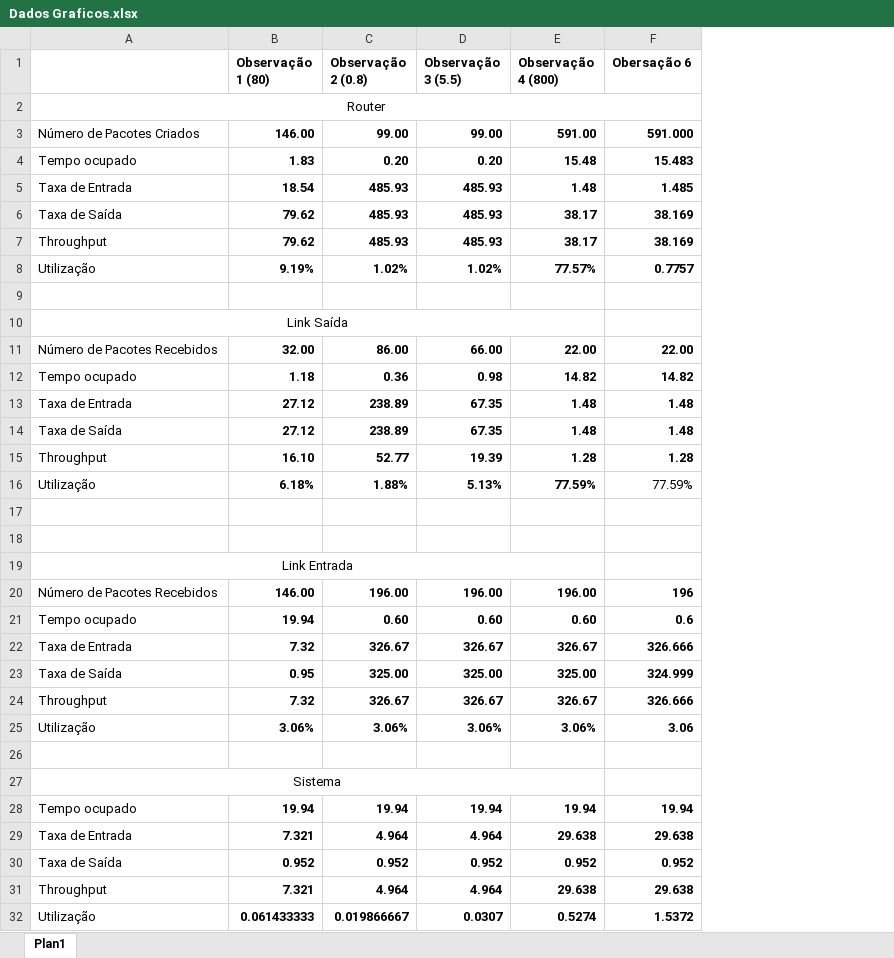
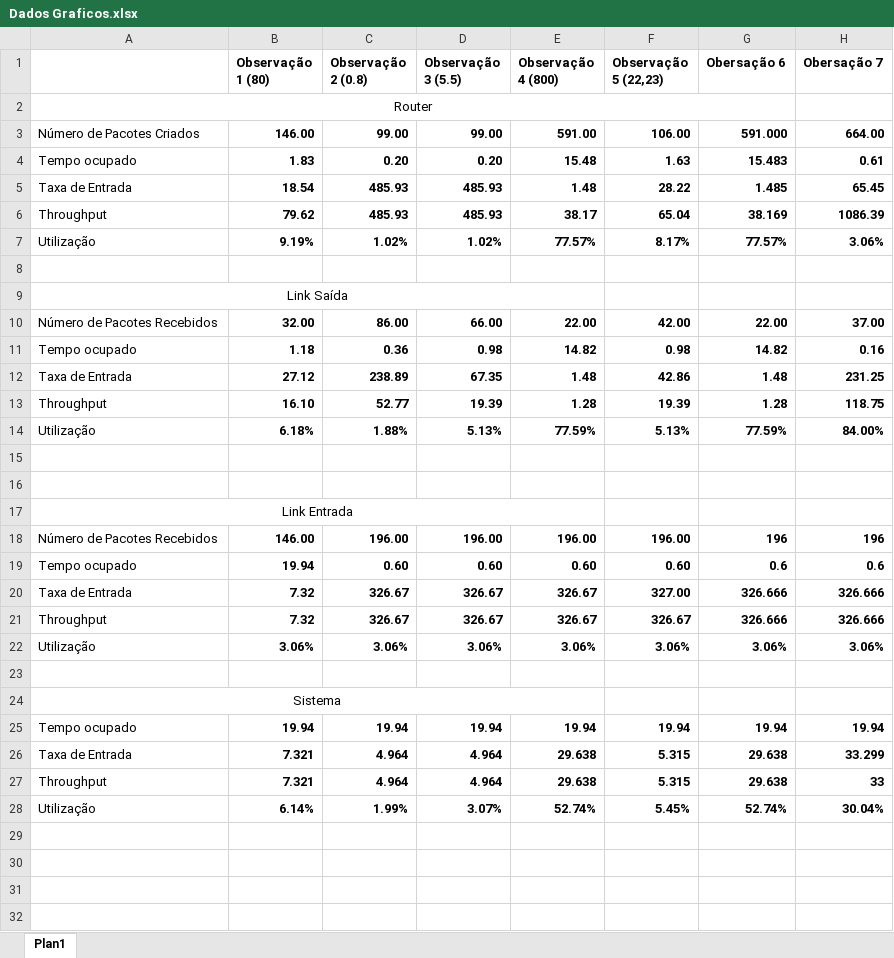
Before and after one commit to gleidsoncosta/aeroportsim, an Excel workbook: Dados Graficos.xlsx, sheet Plan1, drawn as a sheet; values as stored, in another font and other column widths than the file's, no borders; charts and pictures not drawn; removed rows and columns are numbered as before the commit, all else as after; the diff names each change by its address in the sheet, - before the commit and + after, or states it on an @@ line.

Commit message:
new Table

```diff
--- a/Dados Graficos.xlsx (sheet Plan1)
+++ b/Dados Graficos.xlsx (sheet Plan1)
+column F (Observação 5 (22,23)), rows 3-27: 106.00 | 1.63 | 28.22 | 65.04 | 8.17% |  |  | 42.00 | 0.98 | 42.86 | 19.39 | 5.13% |  |  |  | 196.00 | 0.60 | 327.00 | 326.67 | 3.06% |  |  | 19.94 | 5.315 | 5.315
+column H (Obersação 7), rows 3-27: 664.00 | 0.61 | 65.45 | 1086.39 | 3.06% |  |  | 37.00 | 0.16 | 231.25 | 118.75 | 84.00% |  |  |  | 196 | 0.6 | 326.666 | 326.666 | 3.06% |  |  | 19.94 | 33.299 | 33
-row 6: Taxa de Saída | 79.62 | 485.93 | 485.93 | 38.17 | 38.169
-G7 (Obersação 6): 0.7757
+G7 (Obersação 6): 77.57%
-row 14: Taxa de Saída | 27.12 | 238.89 | 67.35 | 1.48 | 1.48
-G14 bold: off
+G14 bold: on
-row 23: Taxa de Saída | 0.95 | 325.00 | 325.00 | 325.00 | 324.999
-G22 (Obersação 6): 3.06
+G22 (Obersação 6): 3.06%
-row 30: Taxa de Saída | 0.952 | 0.952 | 0.952 | 0.952 | 0.952
-row 32: Utilização | 0.061433333 | 0.019866667 | 0.0307 | 0.5274 | 1.5372
+row 28: Utilização | 6.14% | 1.99% | 3.07% | 52.74% | 5.45% | 52.74% | 30.04%
```
Also changed, not shown: charts or pictures, 2 other files.
